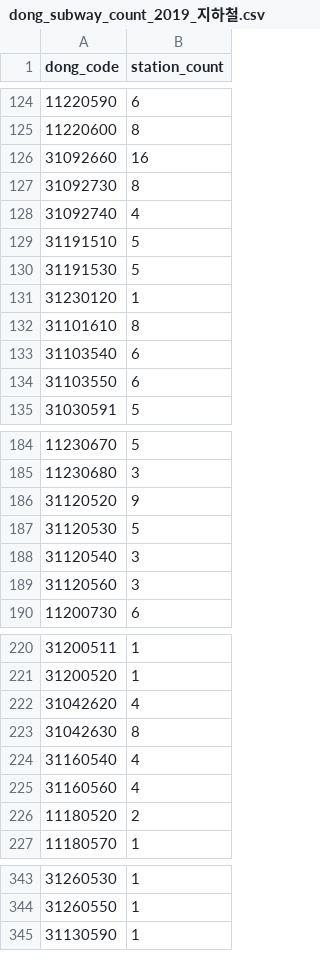
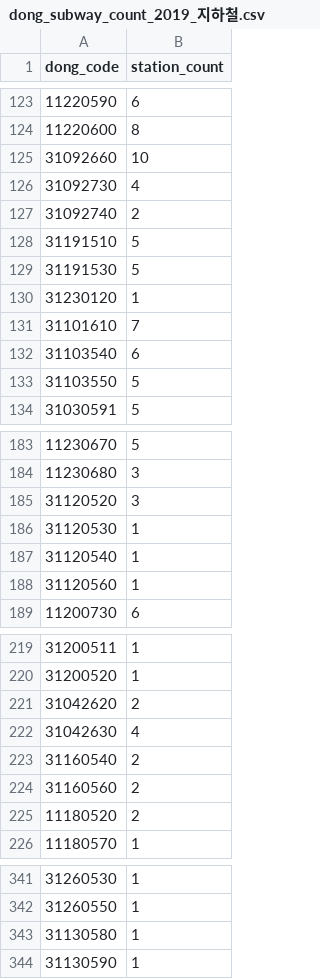
Before and after one commit to implement-k/KTxTS_project, a CSV file: dataset/processed/dong_subway_count_2019_지하철.csv, drawn as a sheet; only a part is shown, gaps mark what is left out; the diff covers the shown part only.

```diff
--- a/dataset/processed/dong_subway_count_2019_지하철.csv
+++ b/dataset/processed/dong_subway_count_2019_지하철.csv
@@ -125,5 +124,5 @@
 11220600,8
-31092660,16
-31092730,8
-31092740,4
+31092660,10
+31092730,4
+31092740,2
 31191510,5
@@ -131,5 +130,5 @@
 31230120,1
-31101610,8
+31101610,7
 31103540,6
-31103550,6
+31103550,5
 31030591,5
@@ -185,6 +184,6 @@
 11230680,3
-31120520,9
-31120530,5
-31120540,3
-31120560,3
+31120520,3
+31120530,1
+31120540,1
+31120560,1
 11200730,6
@@ -221,6 +220,6 @@
 31200520,1
-31042620,4
-31042630,8
-31160540,4
-31160560,4
+31042620,2
+31042630,4
+31160540,2
+31160560,2
 11180520,2
@@ -344,2 +342,3 @@
 31260550,1
+31130580,1
 31130590,1
```
Also changed, not shown: 7 added rows, 21 removed rows and 59 edited cells elsewhere in this file, dataset/processed/dong_subway_count_2019_일반철도.csv, dataset/processed/dong_subway_count_2019_준고속철도.csv, 8 other files.
